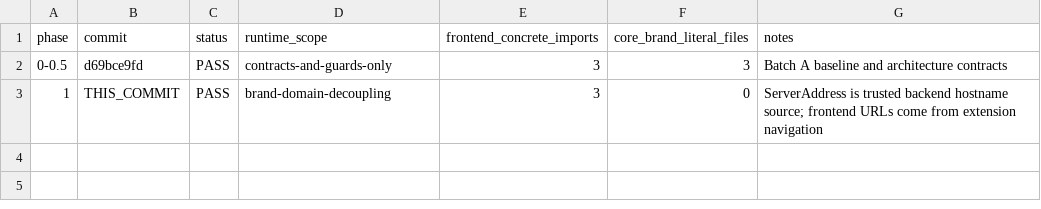
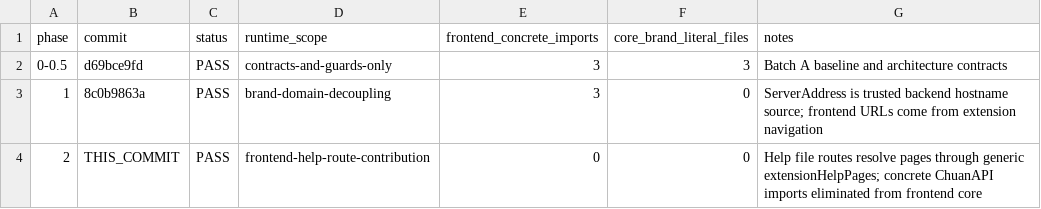
Before and after one commit to 1057300248/wanchuan-new-api, a CSV file: docs/architecture/modularization/progress.csv, drawn as a sheet.

Commit message:
refactor: route help pages through frontend extensions

```diff
--- a/docs/architecture/modularization/progress.csv
+++ b/docs/architecture/modularization/progress.csv
@@ -2,2 +2,3 @@ phase,commit,status,runtime_scope,frontend_concrete_imports,core_brand_literal_f
 0-0.5,d69bce9fd,PASS,contracts-and-guards-only,3,3,"Batch A baseline and architecture contracts"
-1,THIS_COMMIT,PASS,brand-domain-decoupling,3,0,"ServerAddress is trusted backend hostname source; frontend URLs come from extension navigation"
+1,8c0b9863a,PASS,brand-domain-decoupling,3,0,"ServerAddress is trusted backend hostname source; frontend URLs come from extension navigation"
+2,THIS_COMMIT,PASS,frontend-help-route-contribution,0,0,"Help file routes resolve pages through generic extensionHelpPages; concrete ChuanAPI imports eliminated from frontend core"
```
Also changed, not shown: 8 other files.
